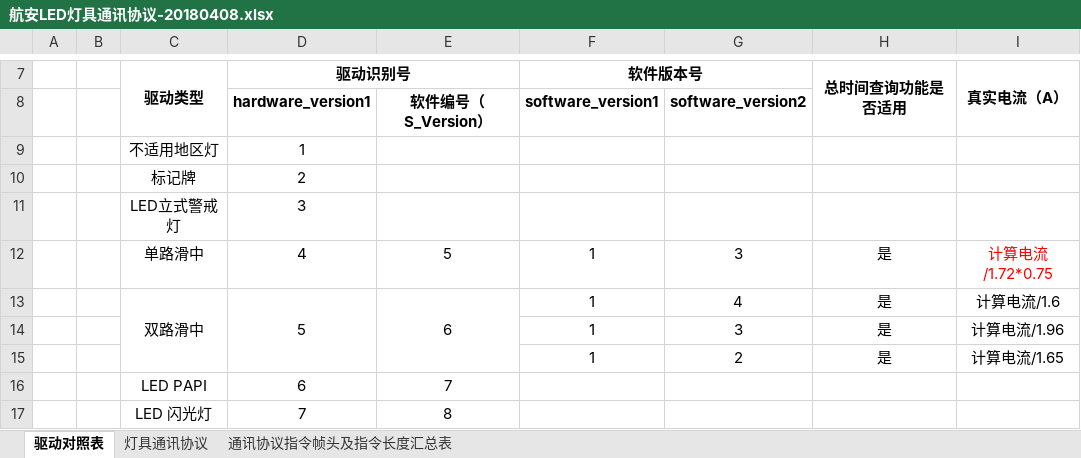
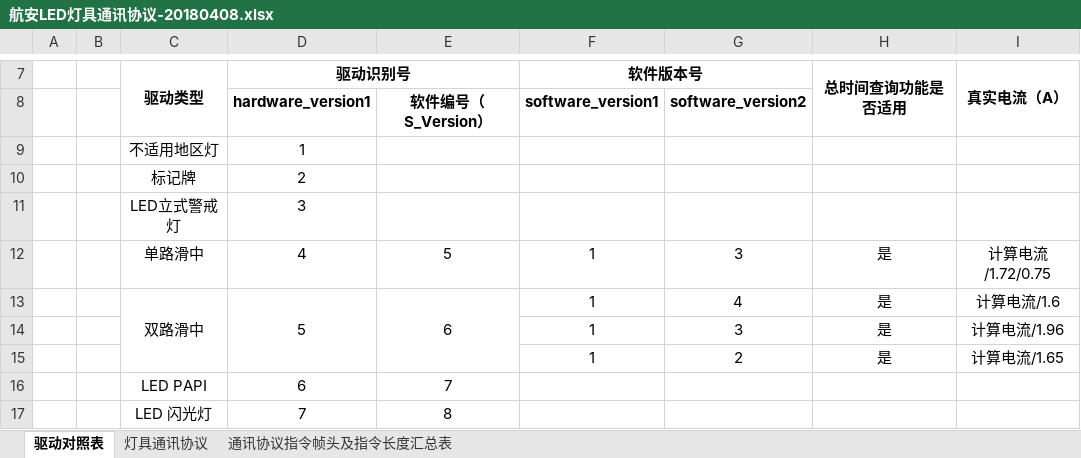
Before and after one commit to SherryJin321/LEDLampsConfigurationSoftware, an Excel workbook: 相关资料/01 通讯协议/航安LED灯具通讯协议-20180408.xlsx, sheet 驱动对照表, drawn as a sheet; only a part is shown, gaps mark what is left out; values as stored, in another font and other column widths than the file's, no borders; the diff names each change by its address in the sheet, - before the commit and + after, or states it on an @@ line.

Commit message:
发布ASCMS V1.8.2
1. 驱动对照表中，修改单路滑中V1.3的电流系数。

```diff
--- a/相关资料/01 通讯协议/航安LED灯具通讯协议-20180408.xlsx (sheet 驱动对照表)
+++ b/相关资料/01 通讯协议/航安LED灯具通讯协议-20180408.xlsx (sheet 驱动对照表)
-I12 (真实电流（A）): 计算电流/1.72*0.75
+I12 (真实电流（A）): 计算电流/1.72/0.75
-I12 text colour: #FF0000
+I12 text colour: black
```
Also changed, not shown: 2 other files.
